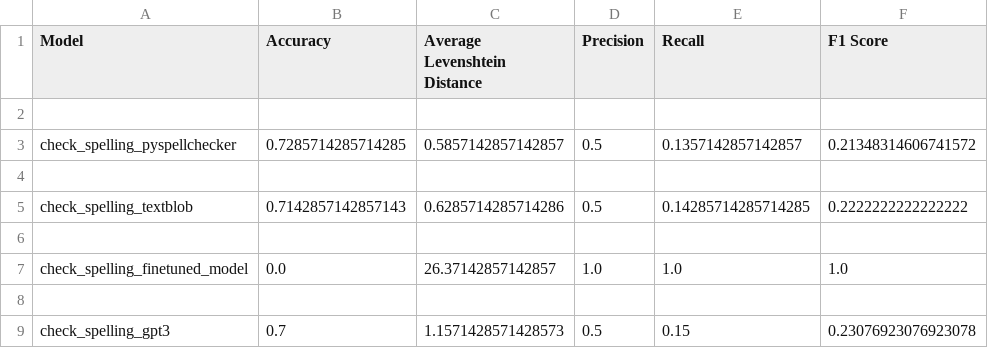
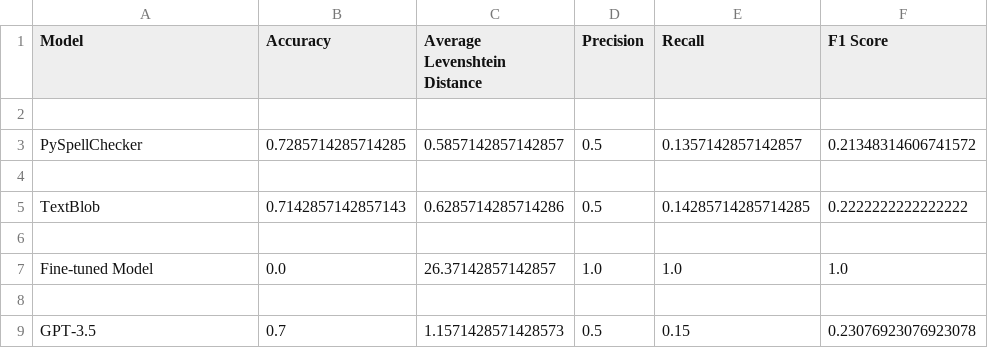
Before and after one commit to kolbascka/grammar-checker-evaluation, a CSV file: evaluation_metrics_summary.csv, drawn as a sheet.

Commit message:
Update evaluation_metrics_summary.csv

```diff
--- a/evaluation_metrics_summary.csv
+++ b/evaluation_metrics_summary.csv
@@ -2,8 +2,8 @@ Model,Accuracy,Average Levenshtein Distance,Precision,Recall,F1 Score
 
-check_spelling_pyspellchecker,0.7285714285714285,0.5857142857142857,0.5,0.1357142857142857,0.21348314606741572
+PySpellChecker,0.7285714285714285,0.5857142857142857,0.5,0.1357142857142857,0.21348314606741572
 
-check_spelling_textblob,0.7142857142857143,0.6285714285714286,0.5,0.14285714285714285,0.2222222222222222
+TextBlob,0.7142857142857143,0.6285714285714286,0.5,0.14285714285714285,0.2222222222222222
 
-check_spelling_finetuned_model,0.0,26.37142857142857,1.0,1.0,1.0
+Fine-tuned Model,0.0,26.37142857142857,1.0,1.0,1.0
 
-check_spelling_gpt3,0.7,1.1571428571428573,0.5,0.15,0.23076923076923078
+GPT-3.5,0.7,1.1571428571428573,0.5,0.15,0.23076923076923078
```
